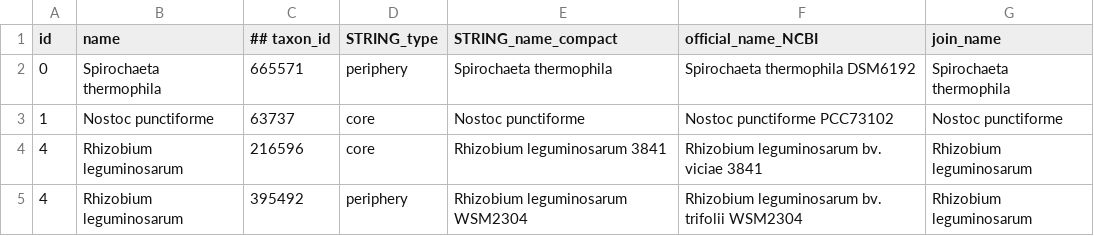
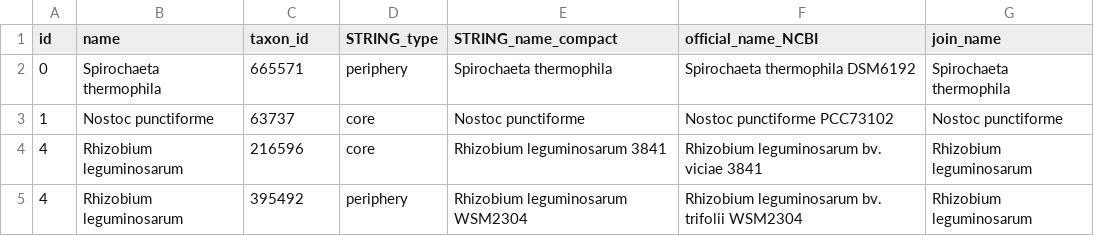
Before and after one commit to qiaoliuhub/drug_target_analysis_on_microbiome, a CSV file: Data/species_id_map.csv, drawn as a sheet; only a part is shown.

```diff
--- a/Data/species_id_map.csv
+++ b/Data/species_id_map.csv
@@ -1,2 +1,2 @@
-id,name,## taxon_id,STRING_type,STRING_name_compact,official_name_NCBI,join_name
+id,name,taxon_id,STRING_type,STRING_name_compact,official_name_NCBI,join_name
 0,Spirochaeta thermophila,665571,periphery,Spirochaeta thermophila,Spirochaeta thermophila DSM6192,Spirochaeta thermophila
```
Also changed, not shown: 3 other files.
